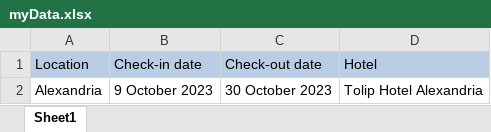
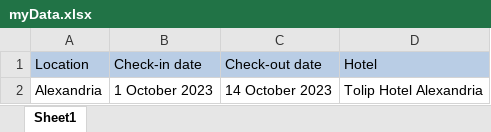
Before and after one commit to MuhammadR96/BookingDemo, an Excel workbook: input/myData.xlsx, sheet Sheet1, drawn as a sheet; values as stored, in another font and other column widths than the file's, no borders; the diff names each change by its address in the sheet, - before the commit and + after, or states it on an @@ line.

```diff
--- a/input/myData.xlsx (sheet Sheet1)
+++ b/input/myData.xlsx (sheet Sheet1)
-B2 (Check-in date): 9 October 2023
+B2 (Check-in date): 1 October 2023
-C2 (Check-out date): 30 October 2023
+C2 (Check-out date): 14 October 2023
```
Also changed, not shown: 6 other files.
